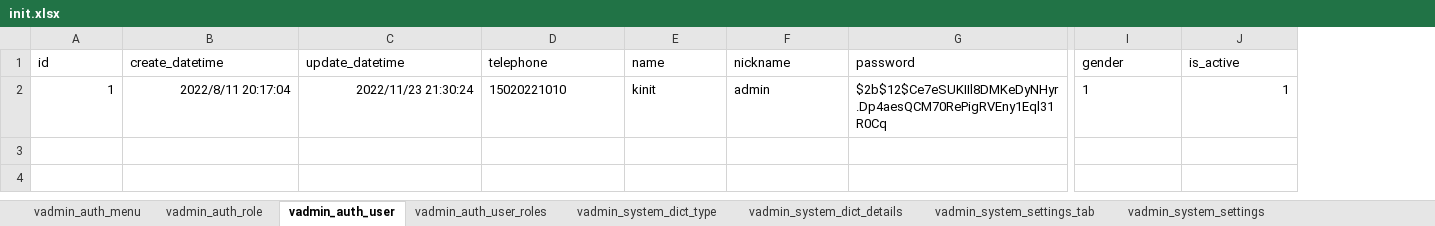
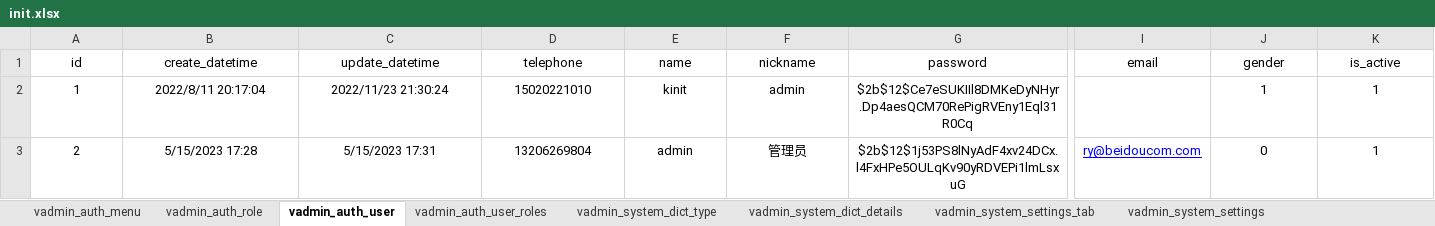
Before and after one commit to RanY-Luck/Sakura_K, an Excel workbook: scripts/initialize/data/init.xlsx, sheet vadmin_auth_user, drawn as a sheet; only a part is shown, gaps mark what is left out; values as stored, in another font and other column widths than the file's, no borders; addresses are those after the commit; rows hold the shown columns only; the diff covers the shown part only; the diff names each change by its address in the sheet, - before the commit and + after, or states it on an @@ line.

Commit message:
🐞Fix(Repair the token resolution fail, the user login authentication return value optimization problem, other known bugs): 修复token解析失败，用户登录认证返回值优化问题、其他已知bug

```diff
--- a/scripts/initialize/data/init.xlsx (sheet vadmin_auth_user)
+++ b/scripts/initialize/data/init.xlsx (sheet vadmin_auth_user)
+column I (email), empty
-A1:G1 alignment: left
+A1:G1 alignment: center
-J1:K1 alignment: left
+J1:K1 alignment: center
-A2:C2 alignment: right
+A2:C2 alignment: center
-D2:G2 alignment: left
+D2:G2 alignment: center
-J2 alignment: left
+J2 alignment: center
-K2 alignment: right
+K2 alignment: center
+row 3: 2 | 5/15/2023 17:28 | 5/15/2023 17:31 | 13206269804 | admin | 管理员 | $2b$12$1j53PS8lNyAdF4xv24DCx.l4FxHPe5OULqKv90yRDVEPi1lmLsxuG | ry@beidoucom.com | 0 | 1
```
Also changed, not shown: cell formats elsewhere in this sheet, sheet vadmin_system_settings, 26 other files.
